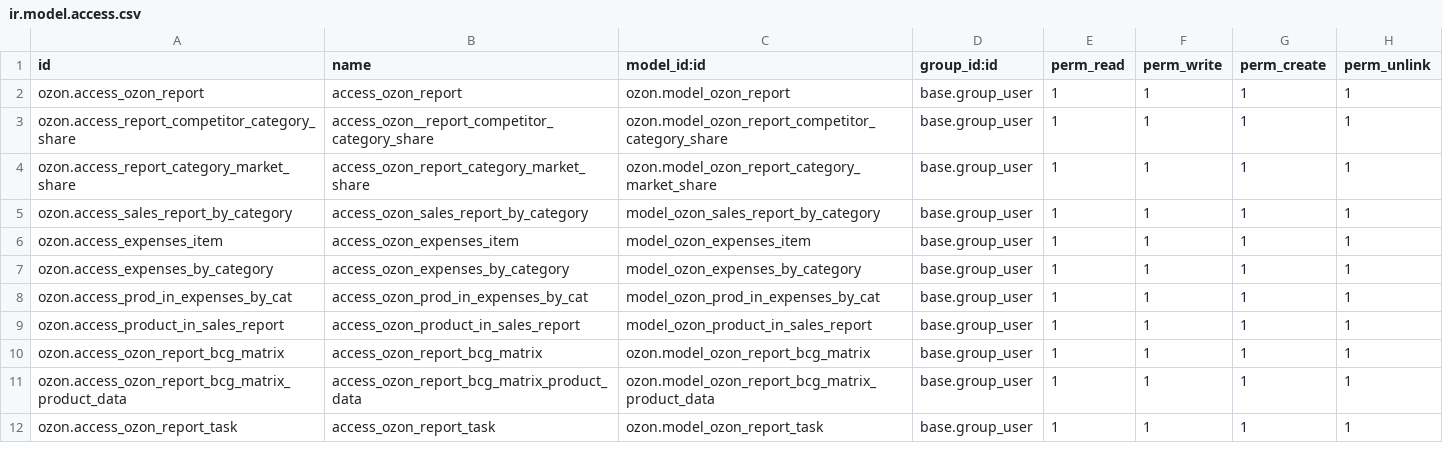
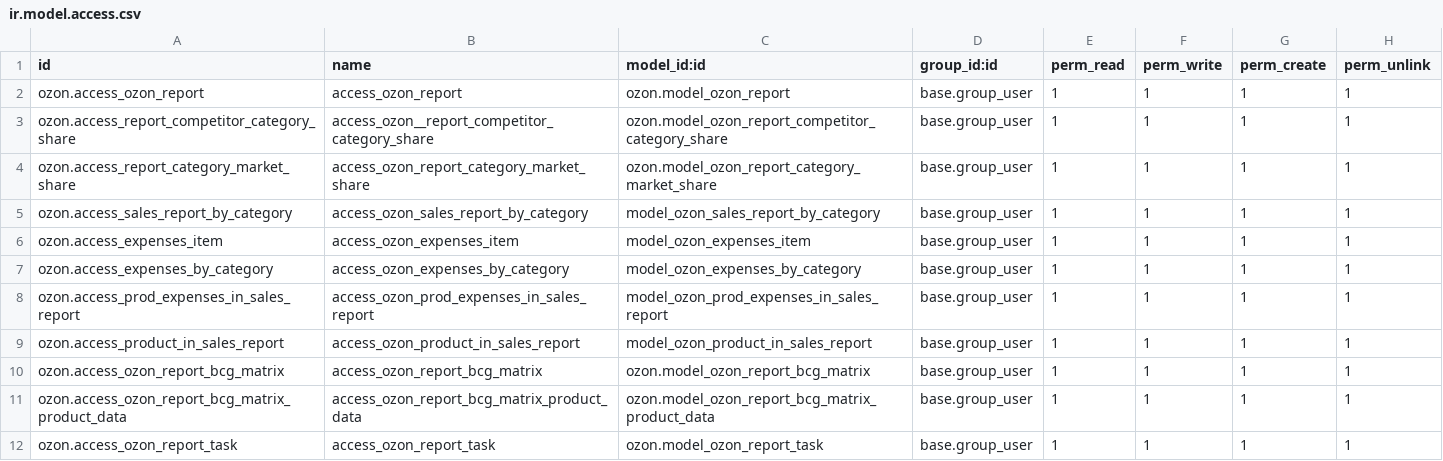
Before and after one commit to bnpi-retail/retail, a CSV file: addons/ozon/security/reports/ir.model.access.csv, drawn as a sheet.

Commit message:
feat: add 2 models to show revenue/sales_qty and expenses by product in pivot views inside sales_report

```diff
--- a/addons/ozon/security/reports/ir.model.access.csv
+++ b/addons/ozon/security/reports/ir.model.access.csv
@@ -7,3 +7,3 @@ ozon.access_expenses_item,access_ozon_expenses_item,model_ozon_expenses_item,bas
 ozon.access_expenses_by_category,access_ozon_expenses_by_category,model_ozon_expenses_by_category,base.group_user,1,1,1,1
-ozon.access_prod_in_expenses_by_cat,access_ozon_prod_in_expenses_by_cat,model_ozon_prod_in_expenses_by_cat,base.group_user,1,1,1,1
+ozon.access_prod_expenses_in_sales_report,access_ozon_prod_expenses_in_sales_report,model_ozon_prod_expenses_in_sales_report,base.group_user,1,1,1,1
 ozon.access_product_in_sales_report,access_ozon_product_in_sales_report,model_ozon_product_in_sales_report,base.group_user,1,1,1,1
```
Also changed, not shown: 2 other files.
